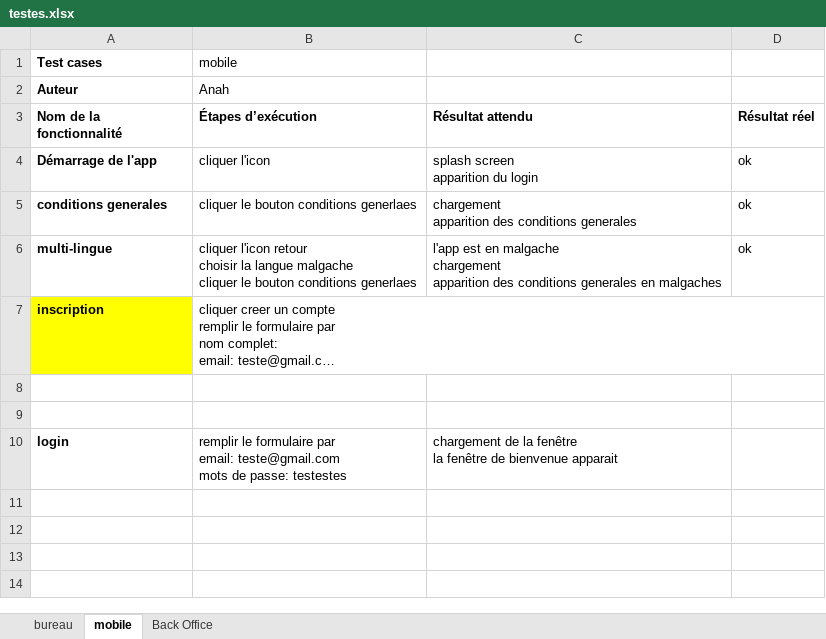
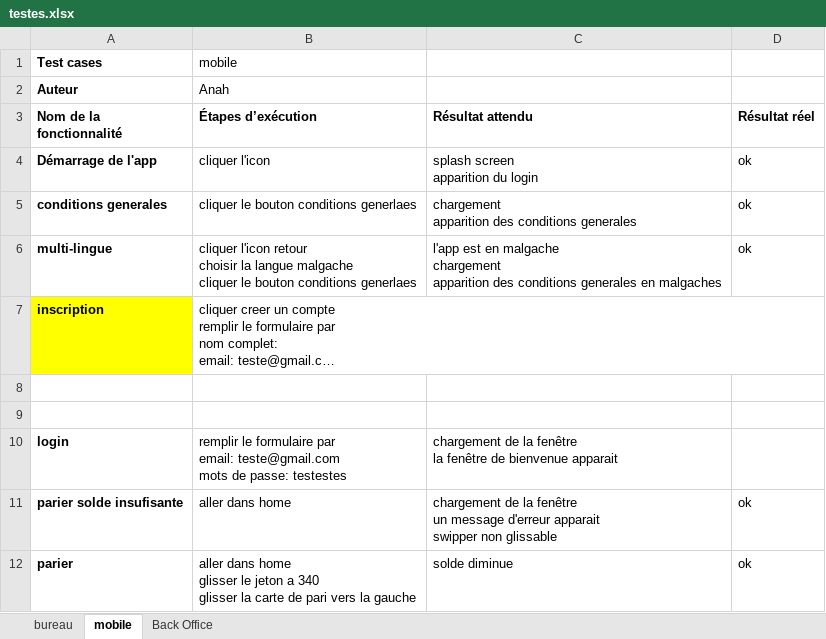
Before and after one commit to z-anah/mbdsp7TanjonaOliviaAnah, an Excel workbook: testes.xlsx, sheet mobile, drawn as a sheet; long unchanged cells end in …; values as stored, in another font and other column widths than the file's, no borders; ↵ is a line break in a cell; the diff names each change by its address in the sheet, - before the commit and + after, or states it on an @@ line.

Commit message:
Update testes.xlsx

```diff
--- a/testes.xlsx (sheet mobile)
+++ b/testes.xlsx (sheet mobile)
+row 11: parier solde insufisante | aller dans home | chargement de la fenêtre ↵ un message d'erreur apparait ↵ swipper non glissable | ok
+row 12: parier | aller dans home ↵ glisser le jeton a 340 ↵ glisser la carte de pari vers la gauche | solde diminue | ok
```
